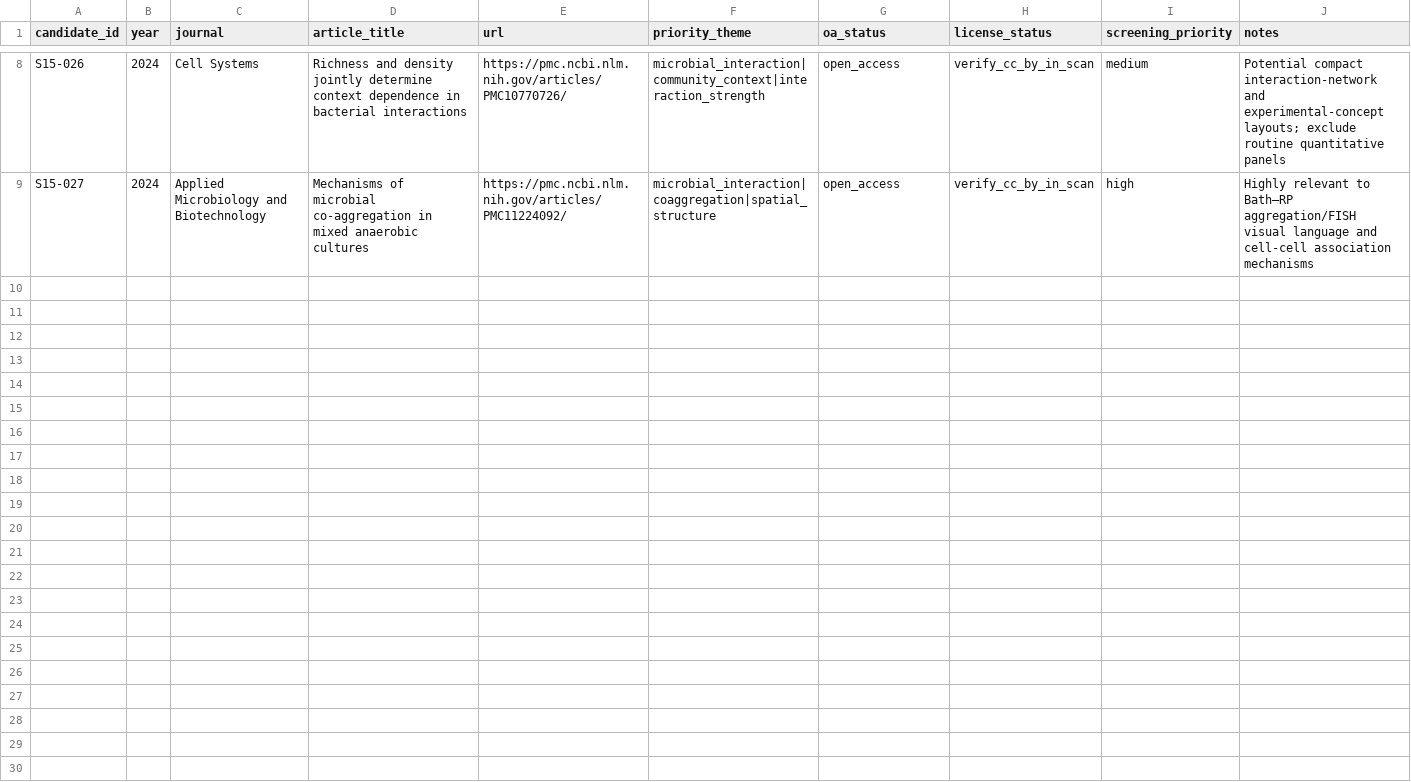
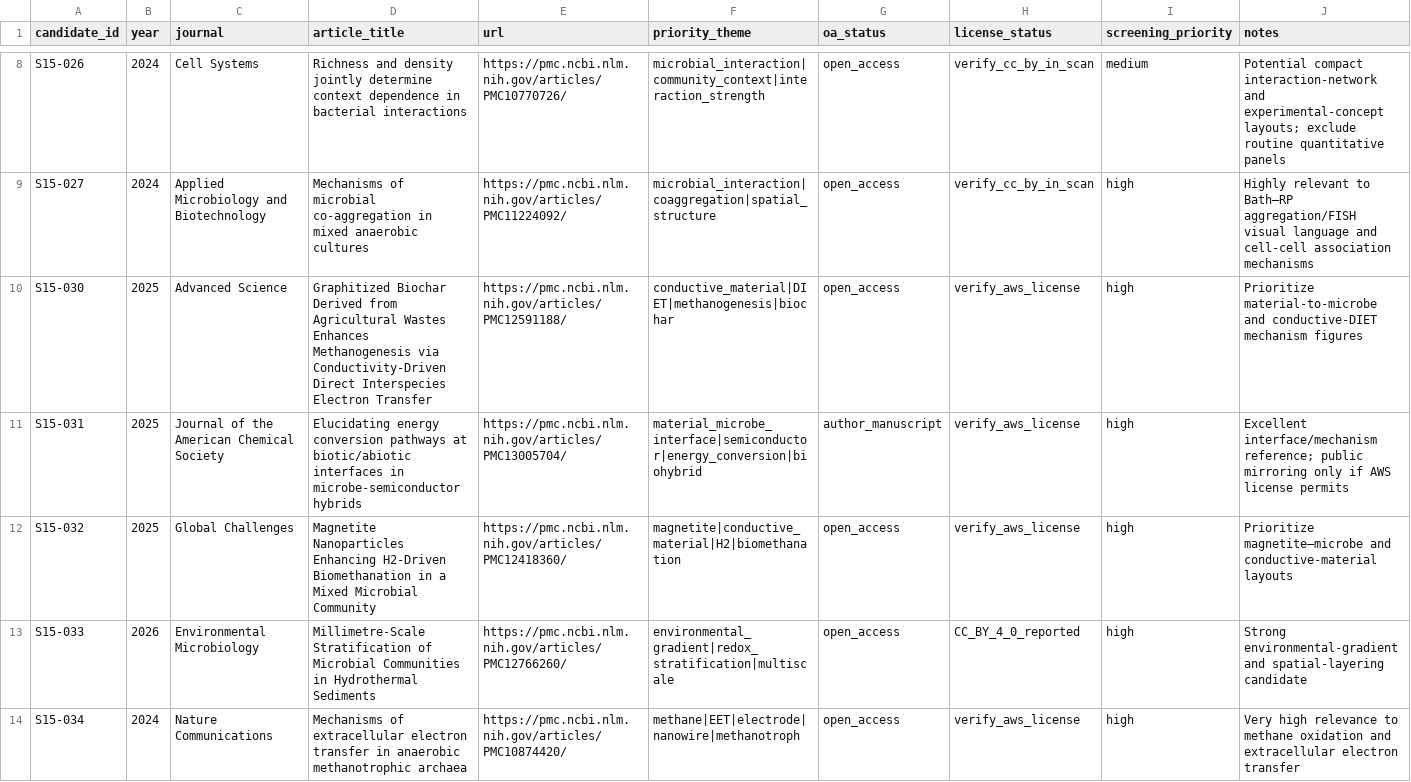
Before and after one commit to yichengzhao46-rgb/codex-workbench, a CSV file: projects/scientific-figure-style-corpus/manifests/stage1_5_wave3_candidates.csv, drawn as a sheet; only a part is shown, gaps mark what is left out; the diff covers the shown part only.

Commit message:
Expand Stage 1.5 wave 3 gap-focused OA candidates

```diff
--- a/projects/scientific-figure-style-corpus/manifests/stage1_5_wave3_candidates.csv
+++ b/projects/scientific-figure-style-corpus/manifests/stage1_5_wave3_candidates.csv
@@ -9 +9,6 @@ S15-026,2024,Cell Systems,"Richness and density jointly determine context depend
 S15-027,2024,Applied Microbiology and Biotechnology,"Mechanisms of microbial co-aggregation in mixed anaerobic cultures",https://pmc.ncbi.nlm.nih.gov/articles/PMC11224092/,"microbial_interaction|coaggregation|spatial_structure",open_access,verify_cc_by_in_scan,high,"Highly relevant to Bath–RP aggregation/FISH visual language and cell-cell association mechanisms"
+S15-030,2025,Advanced Science,"Graphitized Biochar Derived from Agricultural Wastes Enhances Methanogenesis via Conductivity-Driven Direct Interspecies Electron Transfer",https://pmc.ncbi.nlm.nih.gov/articles/PMC12591188/,"conductive_material|DIET|methanogenesis|biochar",open_access,verify_aws_license,high,"Prioritize material-to-microbe and conductive-DIET mechanism figures"
+S15-031,2025,Journal of the American Chemical Society,"Elucidating energy conversion pathways at biotic/abiotic interfaces in microbe-semiconductor hybrids",https://pmc.ncbi.nlm.nih.gov/articles/PMC13005704/,"material_microbe_interface|semiconductor|energy_conversion|biohybrid",author_manuscript,verify_aws_license,high,"Excellent interface/mechanism reference; public mirroring only if AWS license permits"
+S15-032,2025,Global Challenges,"Magnetite Nanoparticles Enhancing H2-Driven Biomethanation in a Mixed Microbial Community",https://pmc.ncbi.nlm.nih.gov/articles/PMC12418360/,"magnetite|conductive_material|H2|biomethanation",open_access,verify_aws_license,high,"Prioritize magnetite–microbe and conductive-material layouts"
+S15-033,2026,Environmental Microbiology,"Millimetre-Scale Stratification of Microbial Communities in Hydrothermal Sediments",https://pmc.ncbi.nlm.nih.gov/articles/PMC12766260/,"environmental_gradient|redox_stratification|multiscale",open_access,CC_BY_4_0_reported,high,"Strong environmental-gradient and spatial-layering candidate"
+S15-034,2024,Nature Communications,"Mechanisms of extracellular electron transfer in anaerobic methanotrophic archaea",https://pmc.ncbi.nlm.nih.gov/articles/PMC10874420/,"methane|EET|electrode|nanowire|methanotroph",open_access,verify_aws_license,high,"Very high relevance to methane oxidation and extracellular electron transfer"
```
Also changed, not shown: 5 added rows elsewhere in this file.
